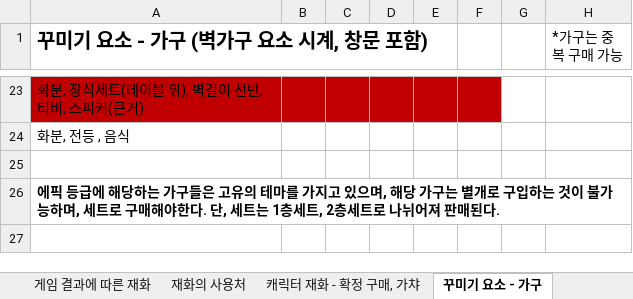
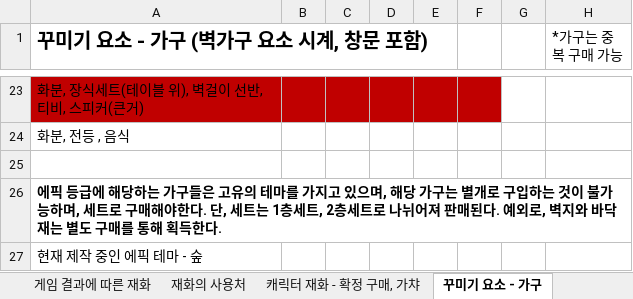
Before and after one commit to LewisCho7/PlumMiniGame, an Excel workbook: Design/MiniGame_재화파트.xlsx, sheet 꾸미기 요소 - 가구, drawn as a sheet; only a part is shown, gaps mark what is left out; values as stored, in another font and other column widths than the file's, no borders; rows hold the shown columns only; the diff names each change by its address in the sheet, - before the commit and + after, or states it on an @@ line.

```diff
--- a/Design/MiniGame_재화파트.xlsx (sheet 꾸미기 요소 - 가구)
+++ b/Design/MiniGame_재화파트.xlsx (sheet 꾸미기 요소 - 가구)
-A26 (꾸미기 요소 - 가구 (벽가구 요소 시계, 창문 포함)): …매된다.
+A26 (꾸미기 요소 - 가구 (벽가구 요소 시계, 창문 포함)): …매된다. 예외로, 벽지와 바닥재는 별도 구매를 통해 획득한다.
+row 27: 현재 제작 중인 에픽 테마 - 숲
```
Also changed, not shown: sheet 꾸미기 요소 - 벽, 바닥.
